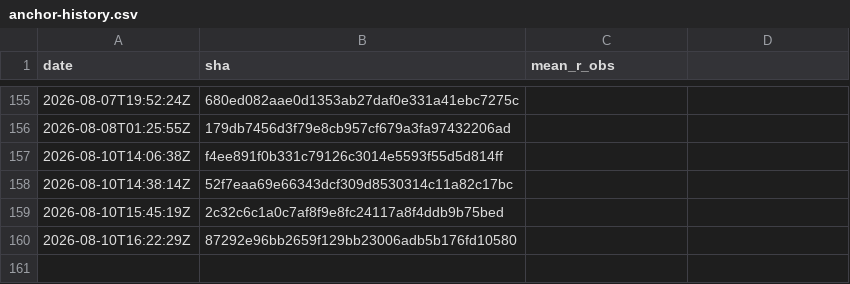
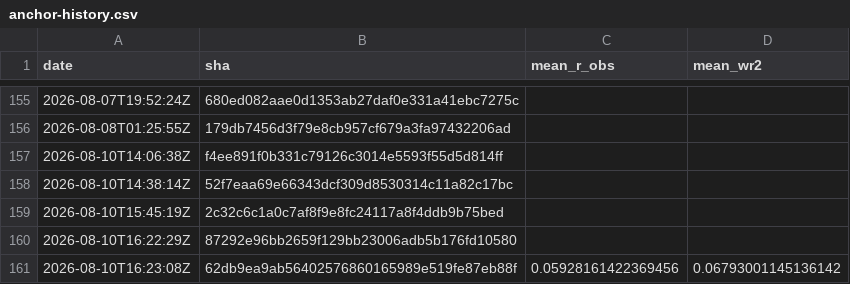
Before and after one commit to Differentiable-Electron-Crystallography/diffBloch, a CSV file: anchor-history.csv, drawn as a sheet; only a part is shown, gaps mark what is left out; the diff names each change by its address in the sheet, - before the commit and + after, or states it on an @@ line.

```diff
--- a/anchor-history.csv
+++ b/anchor-history.csv
-D1: (empty)
+D1: mean_wr2
+row 161: 2026-08-10T16:23:08Z | 62db9ea9ab56402576860165989e519fe87eb88f | 0.05928161422369456 | 0.06793001145136142
```
Also changed, not shown: 2 other files.
